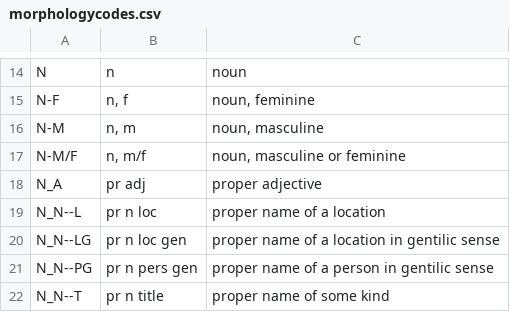
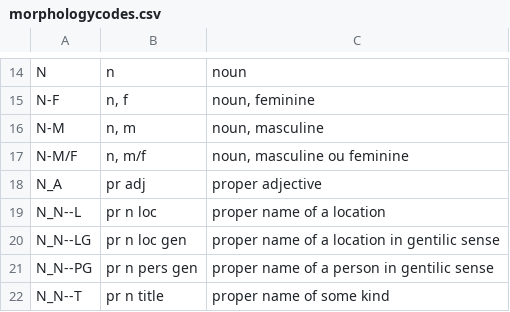
Before and after one commit to ibc-oarc/wlc, a CSV file: _data/morphologycodes.csv, drawn as a sheet; only a part is shown, gaps mark what is left out.

```diff
--- a/_data/morphologycodes.csv
+++ b/_data/morphologycodes.csv
@@ -16,3 +16,3 @@ N-F,"n, f","noun, feminine"
 N-M,"n, m","noun, masculine"
-N-M/F,"n, m/f","noun, masculine or feminine"
+N-M/F,"n, m/f","noun, masculine ou feminine"
 N_A,pr adj,proper adjective
```
Also changed, not shown: _data/partiallexicons.csv, 6 other files.
